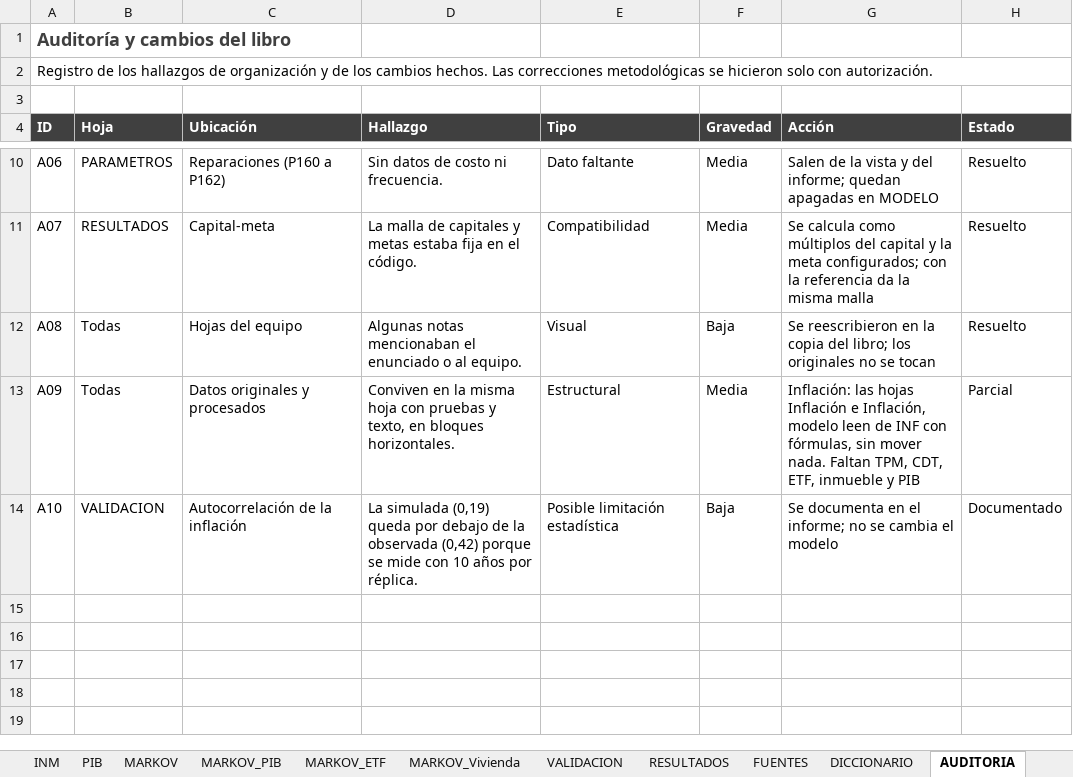
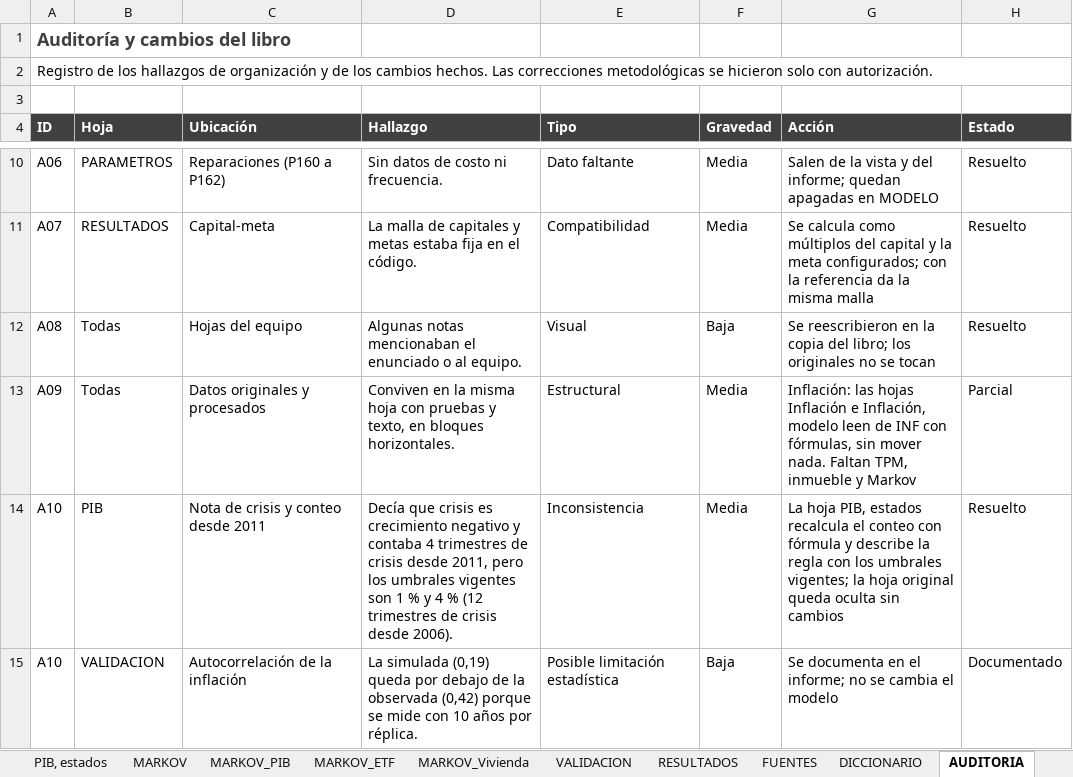
Before and after one commit to Samuek9/trabajo-final-simulacion, an Excel workbook: data/master_datos.xlsx, sheet AUDITORIA, drawn as a sheet; only a part is shown, gaps mark what is left out; values as stored, in another font and other column widths than the file's, no borders; the diff names each change by its address in the sheet, - before the commit and + after, or states it on an @@ line.

```diff
--- a/data/master_datos.xlsx (sheet AUDITORIA)
+++ b/data/master_datos.xlsx (sheet AUDITORIA)
@@ sheet tab hidden: PIB @@
+sheet tab: PIB, estados
-G13 (Acción): …Faltan TPM, CDT, ETF, inmueble y PIB
+G13 (Acción): …Faltan TPM, inmueble y Markov
+row 14: A10 | PIB | Nota de crisis y conteo desde 2011 | Decía que crisis es crecimiento negativo y contaba 4 trimestres de crisis desde 2011, pero los umbrales vigentes son 1 % y 4 % (12 trimestres de crisis desde 2006). | Inconsistencia | Media | La hoja PIB, estados recalcula el conteo con fórmula y describe la regla con los umbrales vigentes; la hoja original queda oculta sin cambios | Resuelto
```
Also changed, not shown: sheet LEEME, charts or pictures, 2 other files.
